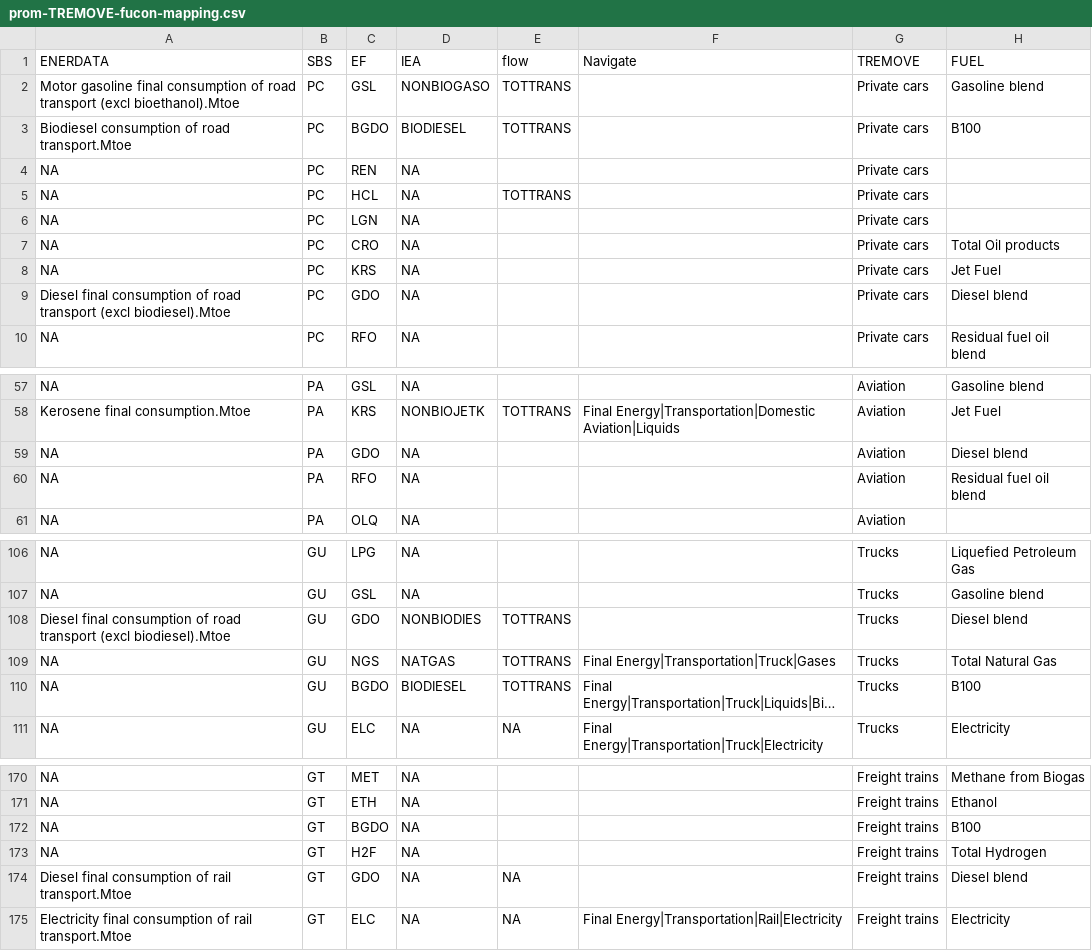
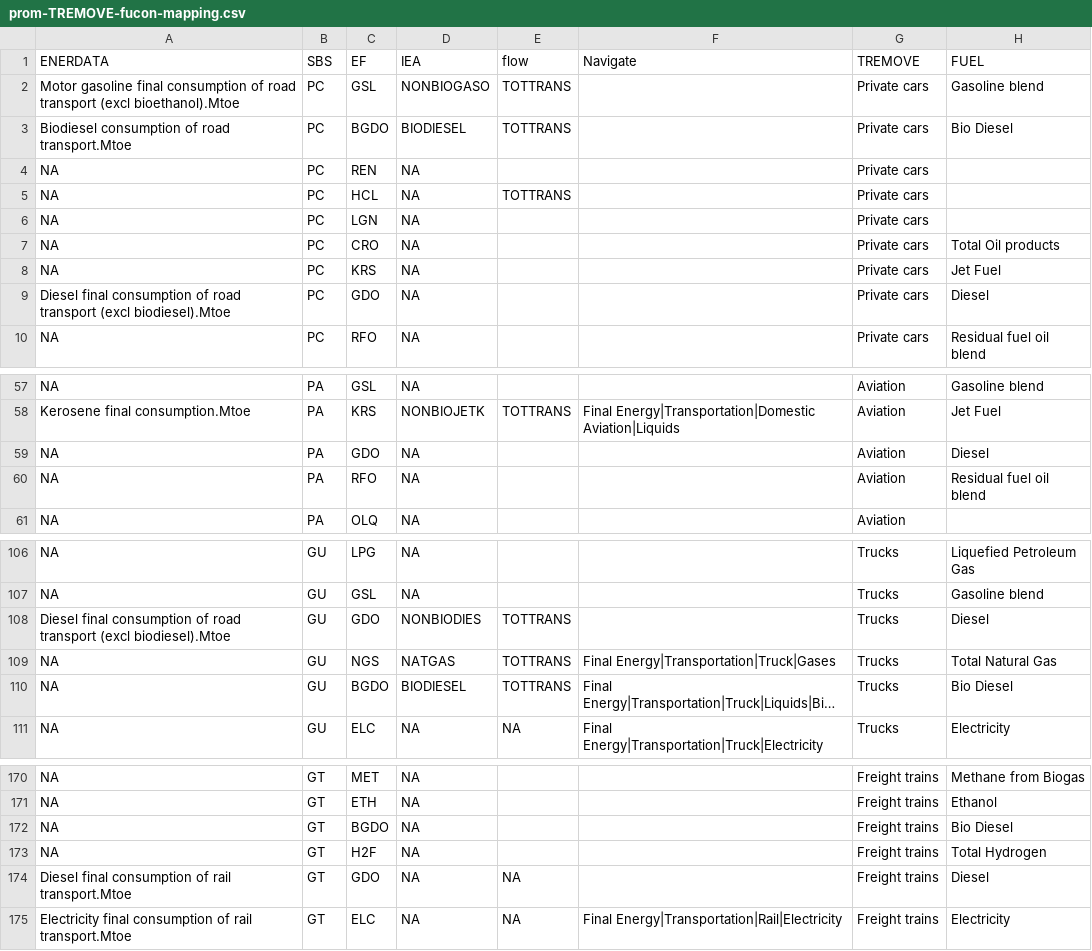
Before and after one commit to e3modelling/mrprom, a CSV file: inst/extdata/sectoral/prom-TREMOVE-fucon-mapping.csv, drawn as a sheet; only a part is shown, gaps mark what is left out; long unchanged cells end in …; the diff covers the shown part only; the diff names each change by its address in the sheet, - before the commit and + after, or states it on an @@ line.

Commit message:
fix tremove mapping

```diff
--- a/inst/extdata/sectoral/prom-TREMOVE-fucon-mapping.csv
+++ b/inst/extdata/sectoral/prom-TREMOVE-fucon-mapping.csv
-H3 (FUEL): B100
+H3 (FUEL): Bio Diesel
-H9 (FUEL): Diesel blend
+H9 (FUEL): Diesel
-H59 (FUEL): Diesel blend
+H59 (FUEL): Diesel
-H108 (FUEL): Diesel blend
+H108 (FUEL): Diesel
-H110 (FUEL): B100
+H110 (FUEL): Bio Diesel
-H172 (FUEL): B100
+H172 (FUEL): Bio Diesel
-H174 (FUEL): Diesel blend
+H174 (FUEL): Diesel
```
Also changed, not shown: 5 edited cells elsewhere in this file, 1 other file.
